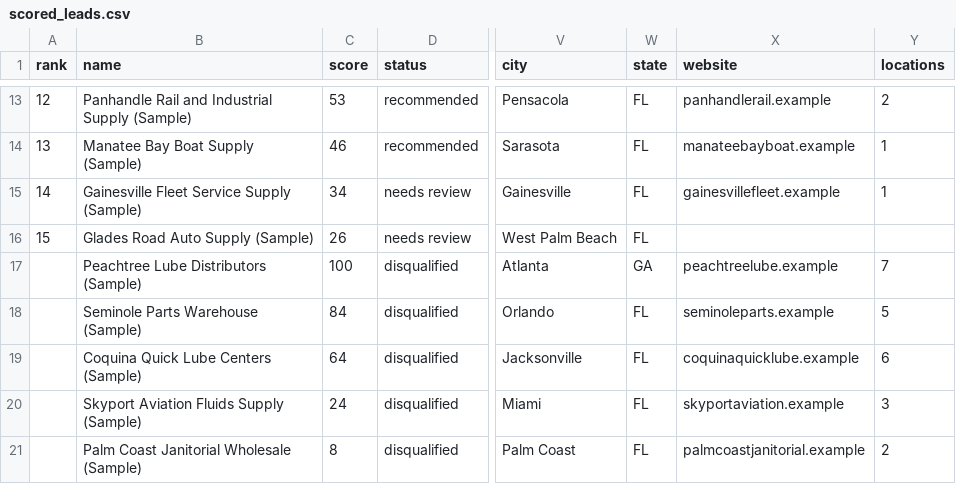
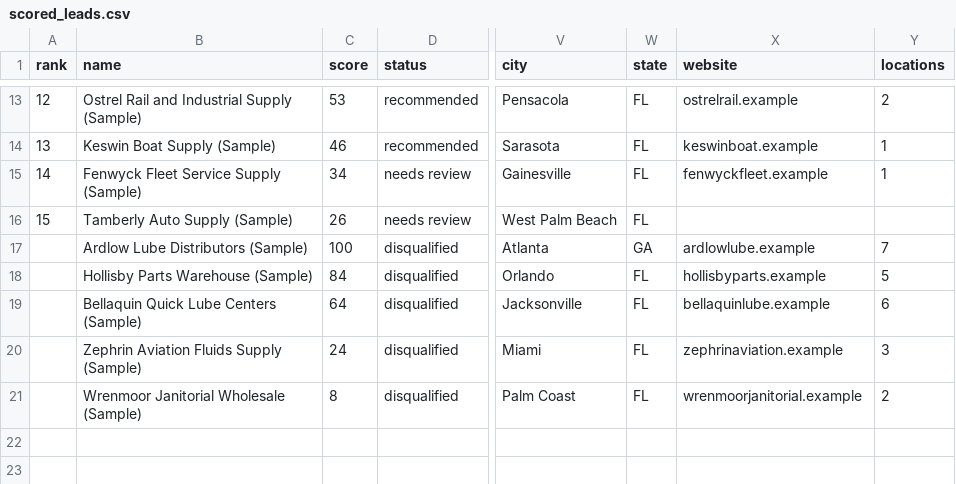
Before and after one commit to amede017/FIU-Strategic-AI-Partners-Ultrachem, a CSV file: data/scored_leads.csv, drawn as a sheet; only a part is shown, gaps mark what is left out; the diff covers the shown part only; the diff names each change by its address in the sheet, - before the commit and + after, or states it on an @@ line.

```diff
--- a/data/scored_leads.csv
+++ b/data/scored_leads.csv
-B13 (name): Panhandle Rail and Industrial Supply (Sample)
+B13 (name): Ostrel Rail and Industrial Supply (Sample)
-X13 (website): panhandlerail.example
+X13 (website): ostrelrail.example
-B14 (name): Manatee Bay Boat Supply (Sample)
+B14 (name): Keswin Boat Supply (Sample)
-X14 (website): manateebayboat.example
+X14 (website): keswinboat.example
-B15 (name): Gainesville Fleet Service Supply (Sample)
+B15 (name): Fenwyck Fleet Service Supply (Sample)
-X15 (website): gainesvillefleet.example
+X15 (website): fenwyckfleet.example
-B16 (name): Glades Road Auto Supply (Sample)
+B16 (name): Tamberly Auto Supply (Sample)
-B17 (name): Peachtree Lube Distributors (Sample)
+B17 (name): Ardlow Lube Distributors (Sample)
-X17 (website): peachtreelube.example
+X17 (website): ardlowlube.example
-B18 (name): Seminole Parts Warehouse (Sample)
+B18 (name): Hollisby Parts Warehouse (Sample)
-X18 (website): seminoleparts.example
+X18 (website): hollisbyparts.example
-B19 (name): Coquina Quick Lube Centers (Sample)
+B19 (name): Bellaquin Quick Lube Centers (Sample)
-X19 (website): coquinaquicklube.example
+X19 (website): bellaquinlube.example
-B20 (name): Skyport Aviation Fluids Supply (Sample)
+B20 (name): Zephrin Aviation Fluids Supply (Sample)
-X20 (website): skyportaviation.example
+X20 (website): zephrinaviation.example
-B21 (name): Palm Coast Janitorial Wholesale (Sample)
+B21 (name): Wrenmoor Janitorial Wholesale (Sample)
-X21 (website): palmcoastjanitorial.example
+X21 (website): wrenmoorjanitorial.example
```
Also changed, not shown: 55 edited cells elsewhere in this file, data/sample_companies.csv, 4 other files.
